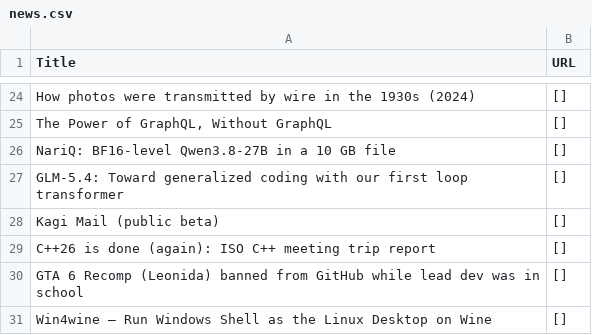
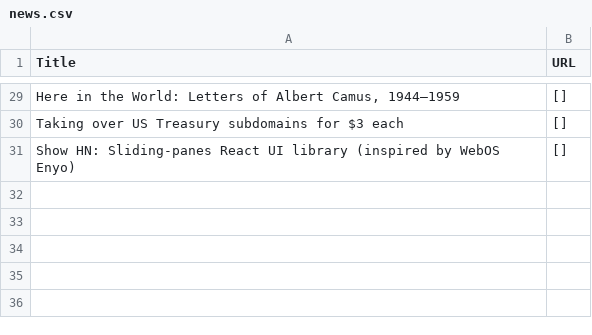
Before and after one commit to shawanhettiarachchi/hacker-news-scraper, a CSV file: news.csv, drawn as a sheet; only a part is shown, gaps mark what is left out; removed rows and columns are numbered as before the commit, all else as after; the diff covers the shown part only; the diff names each change by its address in the sheet, - before the commit and + after, or states it on an @@ line.

```diff
--- a/news.csv
+++ b/news.csv
-A29 (Title): How photos were transmitted by wire in the 1930s (2024)
+A29 (Title): Here in the World: Letters of Albert Camus, 1944–1959
-row 25: The Power of GraphQL, Without GraphQL | []
-row 26: NariQ: BF16-level Qwen3.8-27B in a 10 GB file | []
-A30 (Title): GLM-5.4: Toward generalized coding with our first loop transformer
+A30 (Title): Taking over US Treasury subdomains for $3 each
-row 28: Kagi Mail (public beta) | []
-A31 (Title): C++26 is done (again): ISO C++ meeting trip report
+A31 (Title): Show HN: Sliding-panes React UI library (inspired by WebOS Enyo)
-row 30: GTA 6 Recomp (Leonida) banned from GitHub while lead dev was in school | []
-row 31: Win4wine – Run Windows Shell as the Linux Desktop on Wine | []
```
Also changed, not shown: 6 added rows, 1 removed row and 21 edited cells elsewhere in this file.
